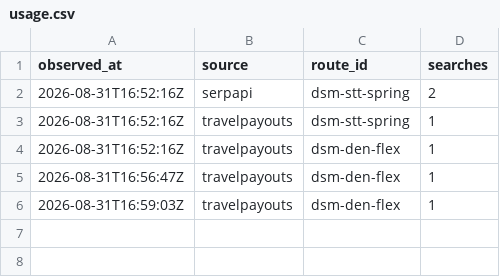
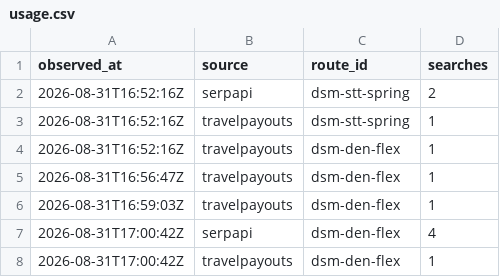
Before and after one commit to AndrewFoudree/flight-tracker, a CSV file: data/usage.csv, drawn as a sheet; the diff names each change by its address in the sheet, - before the commit and + after, or states it on an @@ line.

```diff
--- a/data/usage.csv
+++ b/data/usage.csv
+row 7: 2026-08-31T17:00:42Z | serpapi | dsm-den-flex | 4
+row 8: 2026-08-31T17:00:42Z | travelpayouts | dsm-den-flex | 1
```
Also changed, not shown: 1 other file.
